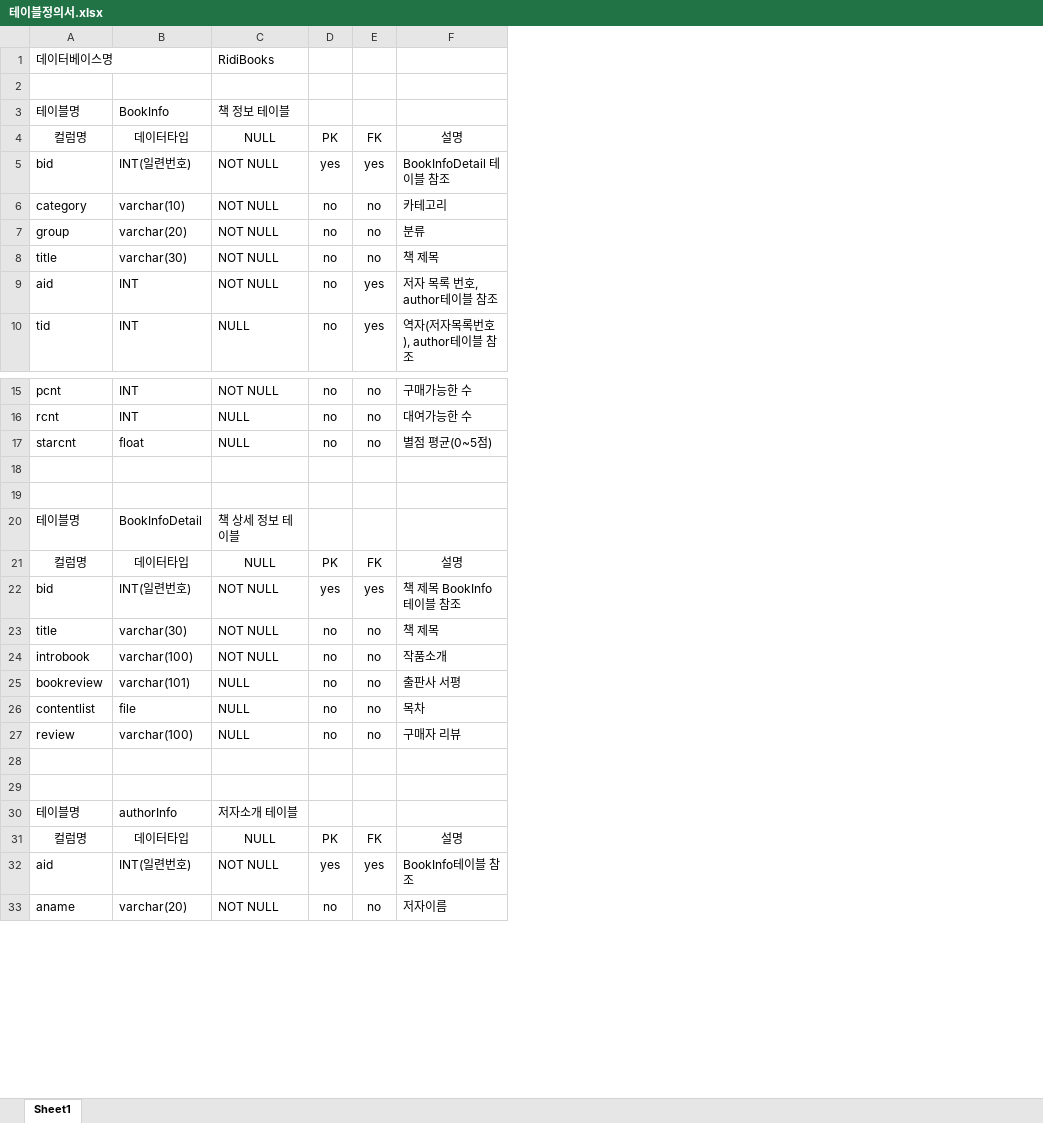
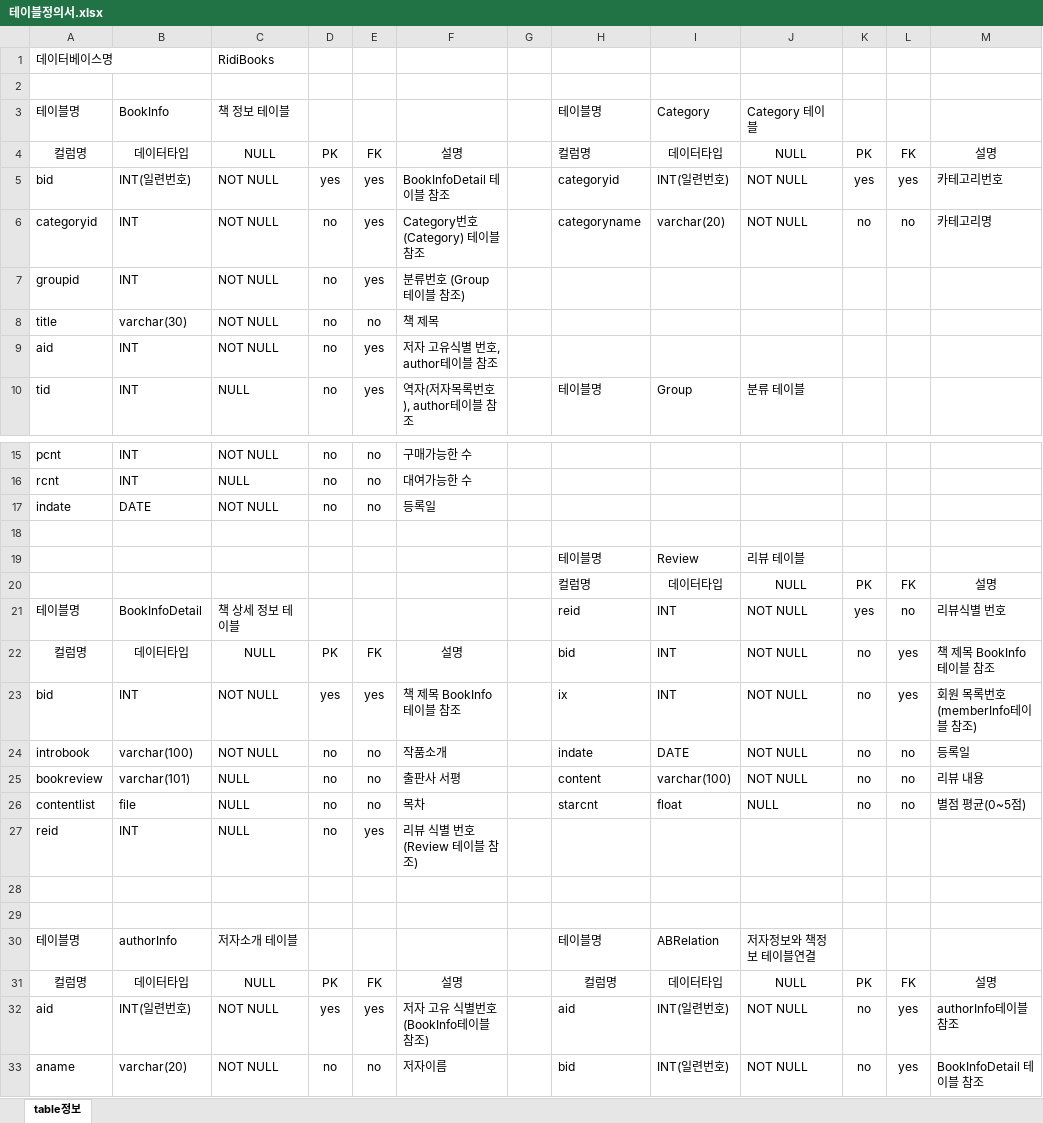
Before and after one commit to ridibooks-web/ridibooks, an Excel workbook: 테이블정의서.xlsx, sheet table정보, drawn as a sheet; only a part is shown, gaps mark what is left out; values as stored, in another font and other column widths than the file's, no borders; removed rows and columns are numbered as before the commit, all else as after; the diff covers the shown part only; the diff names each change by its address in the sheet, - before the commit and + after, or states it on an @@ line.

Commit message:
수정

```diff
--- a/테이블정의서.xlsx (sheet table정보)
+++ b/테이블정의서.xlsx (sheet table정보)
-sheet tab: Sheet1
+sheet tab: table정보
+column G, empty
+column H, rows 3-5: 테이블명 | 컬럼명 | categoryid; row 10: 테이블명; rows 19-26: 테이블명 | 컬럼명 | reid | bid | ix | indate | content | starcnt; rows 30-33: 테이블명 | 컬럼명 | aid | bid
+column I, rows 3-5: Category | 데이터타입 | INT(일련번호); row 10: Group; rows 19-26: Review | 데이터타입 | INT | INT | INT | DATE | varchar(100) | float; rows 30-33: ABRelation | 데이터타입 | INT(일련번호) | INT(일련번호)
+column J, rows 3-5: Category 테이블 | NULL | NOT NULL; row 10: 분류 테이블; rows 19-26: 리뷰 테이블 | NULL | NOT NULL | NOT NULL | NOT NULL | NOT NULL | NOT NULL | NULL; rows 30-33: 저자정보와 책정보 테이블연결 | NULL | NOT NULL | NOT NULL
+column K, rows 4-5: PK | yes; rows 20-26: PK | yes | no | no | no | no | no; rows 31-33: PK | no | no
+column L, rows 4-5: FK | yes; rows 20-26: FK | no | yes | yes | no | no | no; rows 31-33: FK | yes | yes
+column M, rows 4-5: 설명 | 카테고리번호; rows 20-26: 설명 | 리뷰식별 번호 | 책 제목 BookInfo테이블 참조 | 회원 목록번호 (memberInfo테이블 참조) | 등록일 | 리뷰 내용 | 별점 평균(0~5점); rows 31-33: 설명 | authorInfo테이블 참조 | BookInfoDetail 테이블 참조
-row 6: category | varchar(10) | NOT NULL | no | no | 카테고리
-row 7: group | varchar(20) | NOT NULL | no | no | 분류
+row 6: categoryid | INT | NOT NULL | no | yes | Category번호(Category) 테이블 참조 |  | categoryname | varchar(20) | NOT NULL | no | no | 카테고리명
+row 7: groupid | INT | NOT NULL | no | yes | 분류번호 (Group 테이블 참조)
-F9: 저자 목록 번호, author테이블 참조
+F9: 저자 고유식별 번호, author테이블 참조
+row 17: indate | DATE | NOT NULL | no | no | 등록일
-row 18: starcnt | float | NULL | no | no | 별점 평균(0~5점)
+row 18: (empty)
-row 19: (empty)
+row 19:  |  |  |  |  |  |  | 테이블명 | Review | 리뷰 테이블
-row 20: (empty)
+row 20:  |  |  |  |  |  |  | 컬럼명 | 데이터타입 | NULL | PK | FK | 설명
-B23: INT(일련번호)
+B23: INT
-row 23: title | varchar(30) | NOT NULL | no | no | 책 제목
-row 27: review | varchar(100) | NULL | no | no | 구매자 리뷰
+row 27: reid | INT | NULL | no | yes | 리뷰 식별 번호(Review 테이블 참조)
-F32: BookInfo테이블 참조
+F32: 저자 고유 식별번호 (BookInfo테이블 참조)
```
Also changed, not shown: 5 added rows, 1 removed row and 4 edited cells elsewhere in this sheet.
